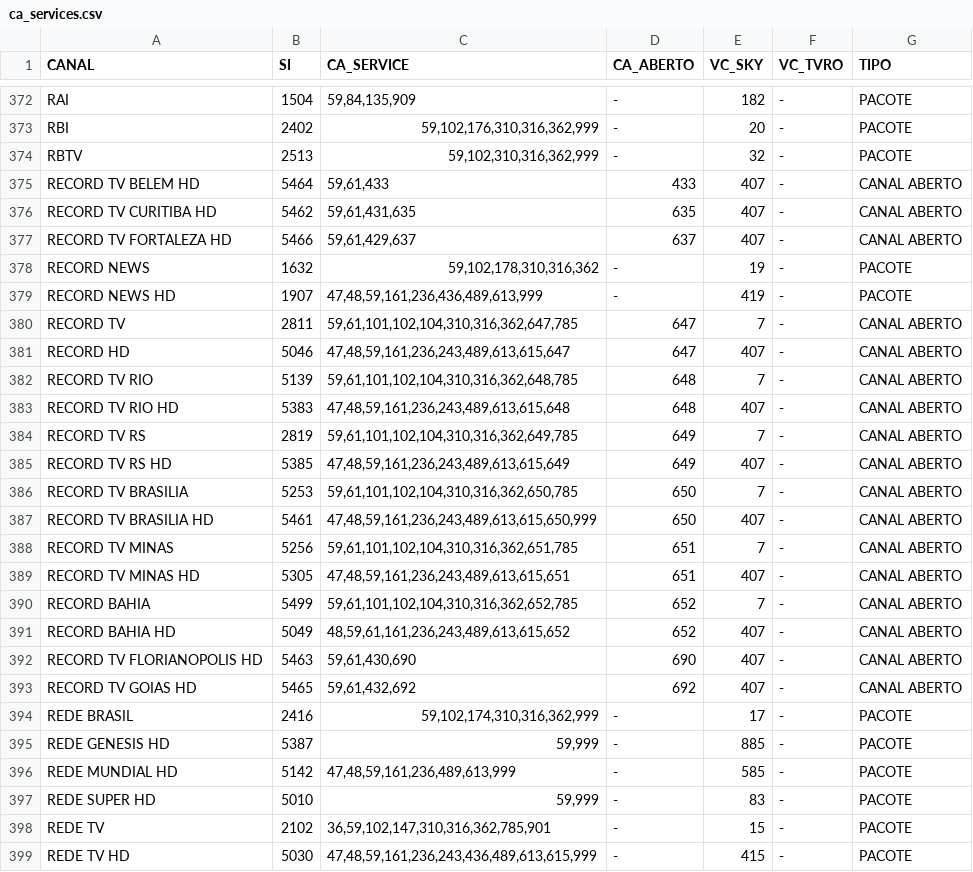
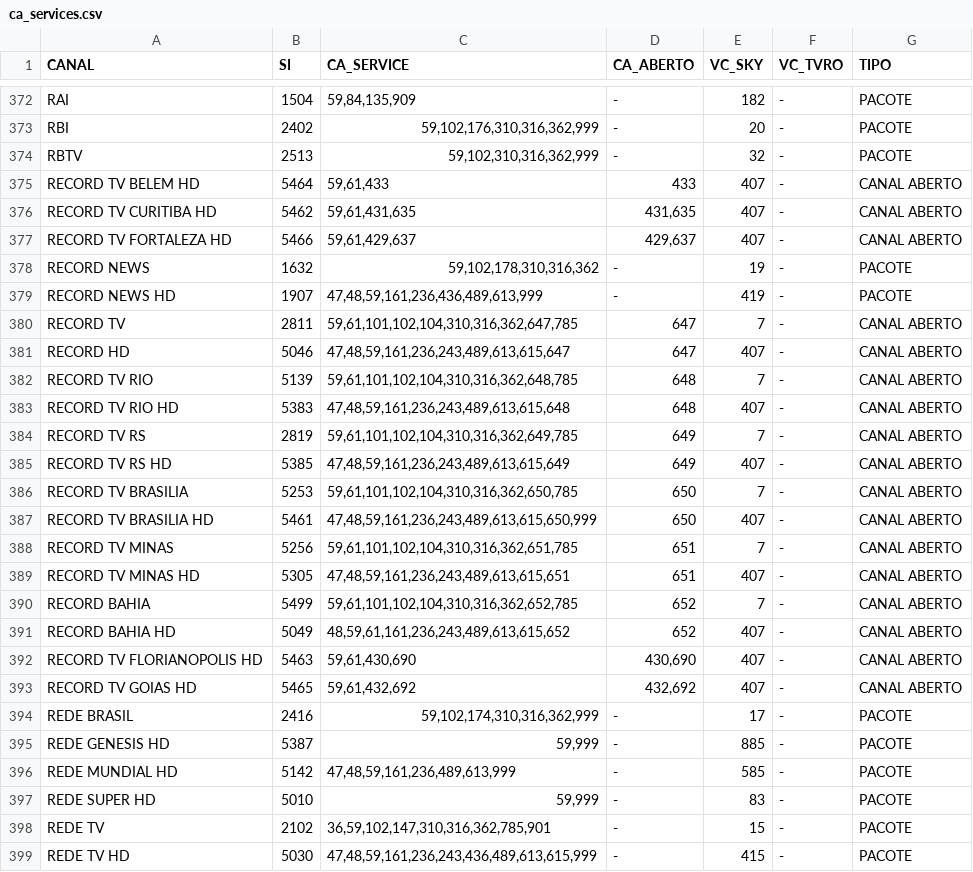
Before and after one commit to celulatecnica/homologacao-tecnica, a CSV file: arquivos/ca_services.csv, drawn as a sheet; only a part is shown, gaps mark what is left out.

Commit message:
Update ca_services.csv

```diff
--- a/arquivos/ca_services.csv
+++ b/arquivos/ca_services.csv
@@ -375,4 +375,4 @@ RBTV;2513;59,102,310,316,362,999;-;32;-;PACOTE
 RECORD TV BELEM HD;5464;59,61,433;433;407;-;CANAL ABERTO
-RECORD TV CURITIBA HD;5462;59,61,431,635;635;407;-;CANAL ABERTO
-RECORD TV FORTALEZA HD;5466;59,61,429,637;637;407;-;CANAL ABERTO
+RECORD TV CURITIBA HD;5462;59,61,431,635;431,635;407;-;CANAL ABERTO
+RECORD TV FORTALEZA HD;5466;59,61,429,637;429,637;407;-;CANAL ABERTO
 RECORD NEWS;1632;59,102,178,310,316,362;-;19;-;PACOTE
@@ -391,4 +391,4 @@ RECORD BAHIA;5499;59,61,101,102,104,310,316,362,652,785;652;7;-;CANAL ABERTO
 RECORD BAHIA HD;5049;48,59,61,161,236,243,489,613,615,652;652;407;-;CANAL ABERTO
-RECORD TV FLORIANOPOLIS HD;5463;59,61,430,690;690;407;-;CANAL ABERTO
-RECORD TV GOIAS HD;5465;59,61,432,692;692;407;-;CANAL ABERTO
+RECORD TV FLORIANOPOLIS HD;5463;59,61,430,690;430,690;407;-;CANAL ABERTO
+RECORD TV GOIAS HD;5465;59,61,432,692;432,692;407;-;CANAL ABERTO
 REDE BRASIL;2416;59,102,174,310,316,362,999;-;17;-;PACOTE
```
